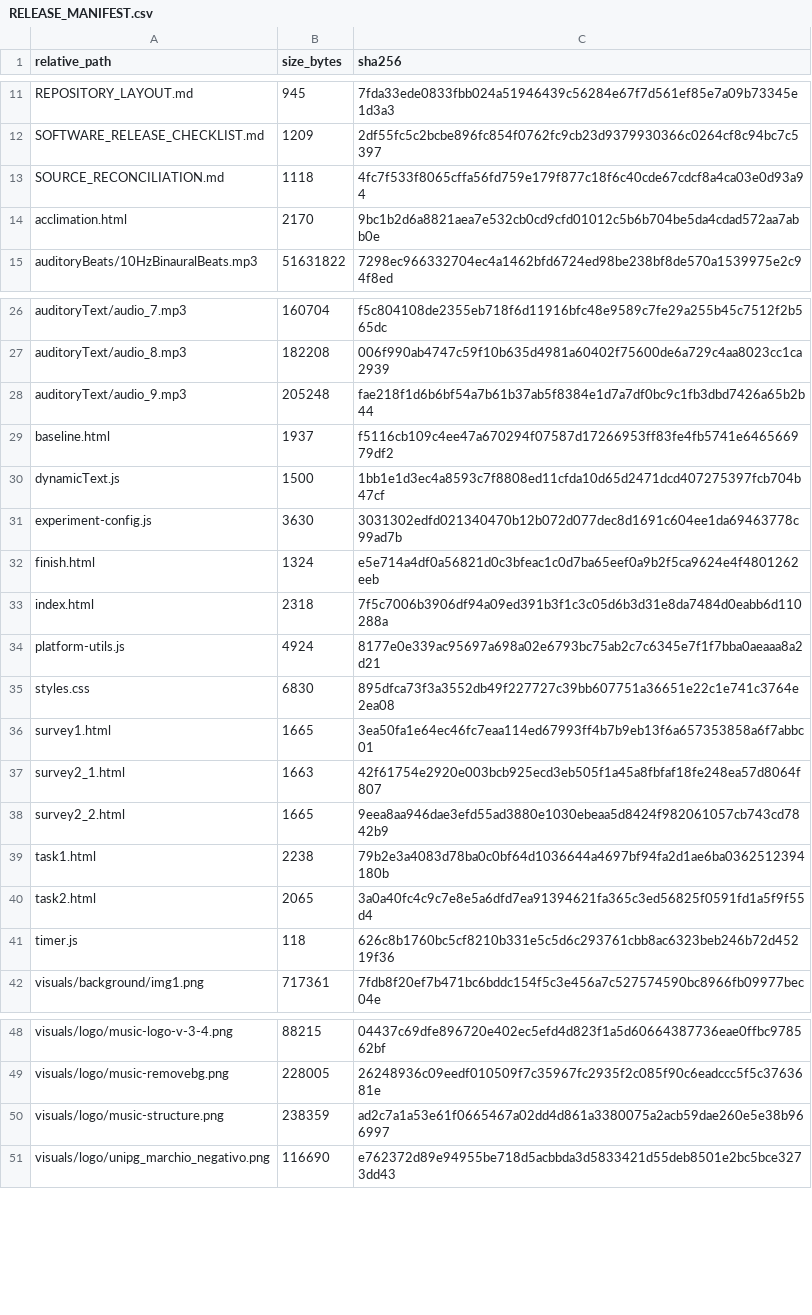
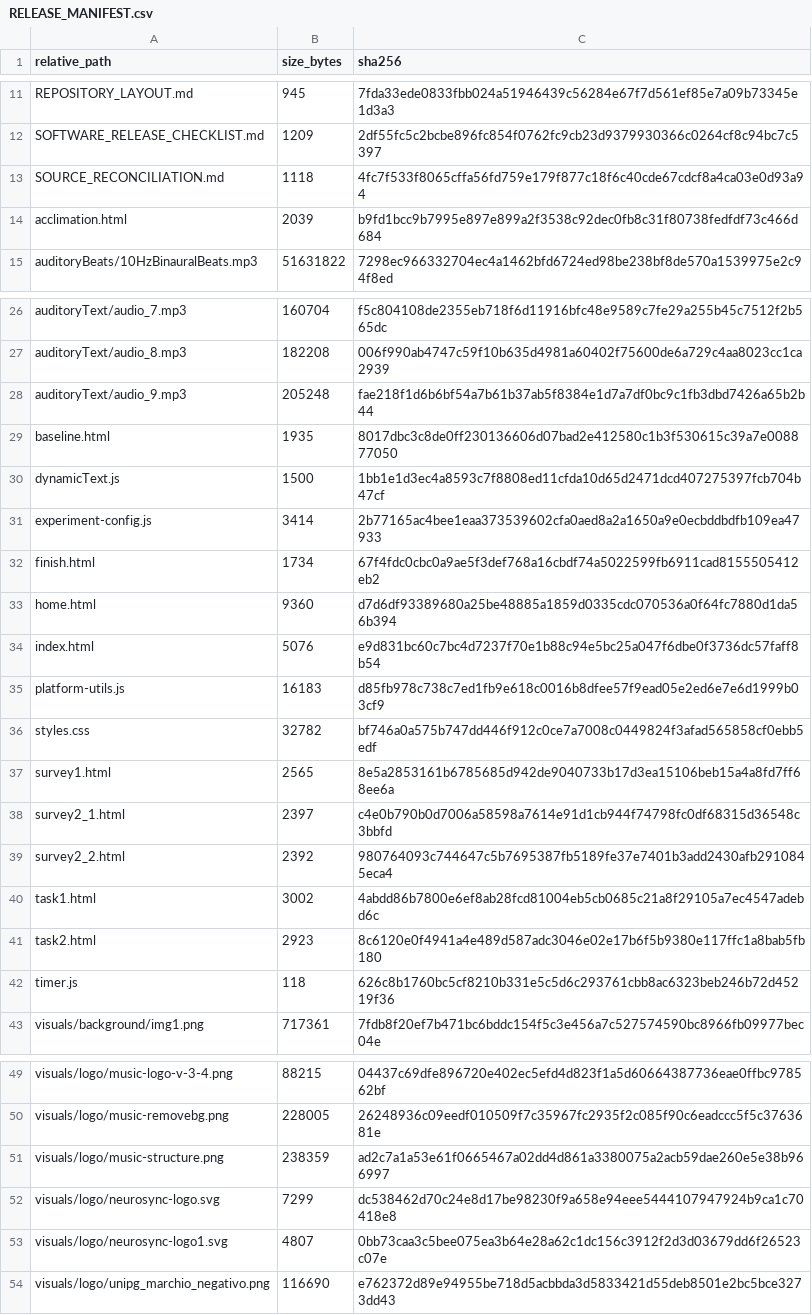
Before and after one commit to tomarp/neurosync-platform, a CSV file: RELEASE_MANIFEST.csv, drawn as a sheet; only a part is shown, gaps mark what is left out.

Commit message:
Finalize NEUROSYNC platform release

```diff
--- a/RELEASE_MANIFEST.csv
+++ b/RELEASE_MANIFEST.csv
@@ -13,3 +13,3 @@ SOFTWARE_RELEASE_CHECKLIST.md,1209,2df55fc5c2bcbe896fc854f0762fc9cb23d9379930366
 SOURCE_RECONCILIATION.md,1118,4fc7f533f8065cffa56fd759e179f877c18f6c40cde67cdcf8a4ca03e0d93a94
-acclimation.html,2170,9bc1b2d6a8821aea7e532cb0cd9cfd01012c5b6b704be5da4cdad572aa7abb0e
+acclimation.html,2039,b9fd1bcc9b7995e897e899a2f3538c92dec0fb8c31f80738fedfdf73c466d684
 auditoryBeats/10HzBinauralBeats.mp3,51631822,7298ec966332704ec4a1462bfd6724ed98be238bf8de570a1539975e2c94f8ed
@@ -28,14 +28,15 @@ auditoryText/audio_8.mp3,182208,006f990ab4747c59f10b635d4981a60402f75600de6a729c
 auditoryText/audio_9.mp3,205248,fae218f1d6b6bf54a7b61b37ab5f8384e1d7a7df0bc9c1fb3dbd7426a65b2b44
-baseline.html,1937,f5116cb109c4ee47a670294f07587d17266953ff83fe4fb5741e646566979df2
+baseline.html,1935,8017dbc3c8de0ff230136606d07bad2e412580c1b3f530615c39a7e008877050
 dynamicText.js,1500,1bb1e1d3ec4a8593c7f8808ed11cfda10d65d2471dcd407275397fcb704b47cf
-experiment-config.js,3630,3031302edfd021340470b12b072d077dec8d1691c604ee1da69463778c99ad7b
-finish.html,1324,e5e714a4df0a56821d0c3bfeac1c0d7ba65eef0a9b2f5ca9624e4f4801262eeb
-index.html,2318,7f5c7006b3906df94a09ed391b3f1c3c05d6b3d31e8da7484d0eabb6d110288a
-platform-utils.js,4924,8177e0e339ac95697a698a02e6793bc75ab2c7c6345e7f1f7bba0aeaaa8a2d21
-styles.css,6830,895dfca73f3a3552db49f227727c39bb607751a36651e22c1e741c3764e2ea08
-survey1.html,1665,3ea50fa1e64ec46fc7eaa114ed67993ff4b7b9eb13f6a657353858a6f7abbc01
-survey2_1.html,1663,42f61754e2920e003bcb925ecd3eb505f1a45a8fbfaf18fe248ea57d8064f807
-survey2_2.html,1665,9eea8aa946dae3efd55ad3880e1030ebeaa5d8424f982061057cb743cd7842b9
-task1.html,2238,79b2e3a4083d78ba0c0bf64d1036644a4697bf94fa2d1ae6ba0362512394180b
-task2.html,2065,3a0a40fc4c9c7e8e5a6dfd7ea91394621fa365c3ed56825f0591fd1a5f9f55d4
+experiment-config.js,3414,2b77165ac4bee1eaa373539602cfa0aed8a2a1650a9e0ecbddbdfb109ea47933
+finish.html,1734,67f4fdc0cbc0a9ae5f3def768a16cbdf74a5022599fb6911cad8155505412eb2
+home.html,9360,d7d6df93389680a25be48885a1859d0335cdc070536a0f64fc7880d1da56b394
+index.html,5076,e9d831bc60c7bc4d7237f70e1b88c94e5bc25a047f6dbe0f3736dc57faff8b54
+platform-utils.js,16183,d85fb978c738c7ed1fb9e618c0016b8dfee57f9ead05e2ed6e7e6d1999b03cf9
+styles.css,32782,bf746a0a575b747dd446f912c0ce7a7008c0449824f3afad565858cf0ebb5edf
+survey1.html,2565,8e5a2853161b6785685d942de9040733b17d3ea15106beb15a4a8fd7ff68ee6a
+survey2_1.html,2397,c4e0b790b0d7006a58598a7614e91d1cb944f74798fc0df68315d36548c3bbfd
+survey2_2.html,2392,980764093c744647c5b7695387fb5189fe37e7401b3add2430afb2910845eca4
+task1.html,3002,4abdd86b7800e6ef8ab28fcd81004eb5cb0685c21a8f29105a7ec4547adebd6c
+task2.html,2923,8c6120e0f4941a4e489d587adc3046e02e17b6f5b9380e117ffc1a8bab5fb180
 timer.js,118,626c8b1760bc5cf8210b331e5c5d6c293761cbb8ac6323beb246b72d45219f36
@@ -50,2 +51,4 @@ visuals/logo/music-removebg.png,228005,26248936c09eedf010509f7c35967fc2935f2c085
 visuals/logo/music-structure.png,238359,ad2c7a1a53e61f0665467a02dd4d861a3380075a2acb59dae260e5e38b966997
+visuals/logo/neurosync-logo.svg,7299,dc538462d70c24e8d17be98230f9a658e94eee5444107947924b9ca1c70418e8
+visuals/logo/neurosync-logo1.svg,4807,0bb73caa3c5bee075ea3b64e28a62c1dc156c3912f2d3d03679dd6f26523c07e
 visuals/logo/unipg_marchio_negativo.png,116690,e762372d89e94955be718d5acbbda3d5833421d55deb8501e2bc5bce3273dd43
```
Also changed, not shown: 17 other files.
